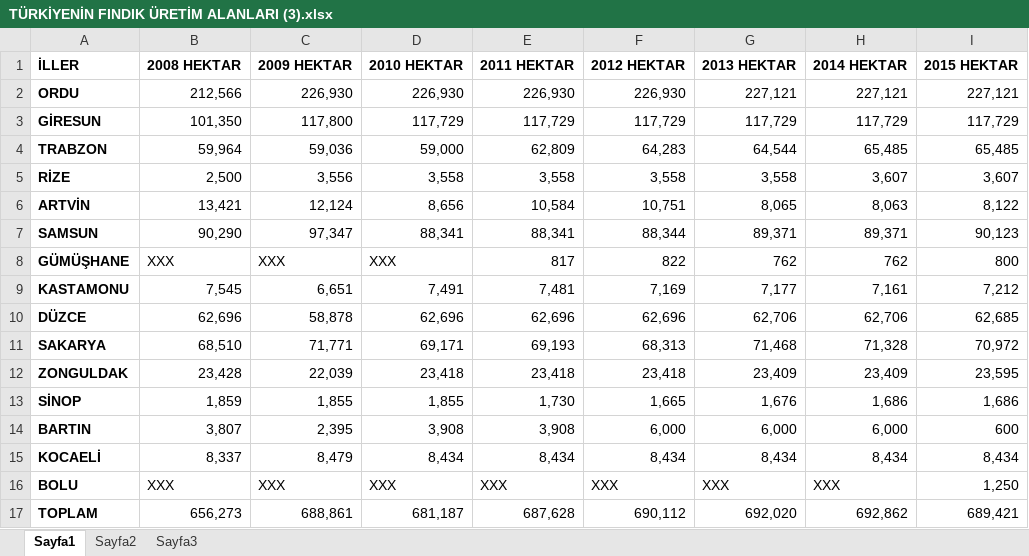
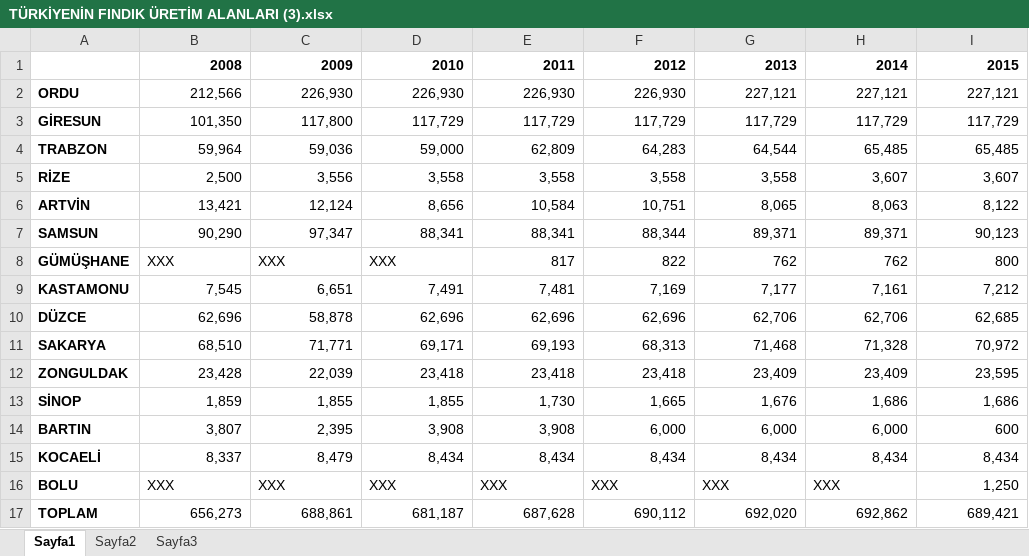
Before and after one commit to meldaemanet/https-github.com-meldaemanet-ILT0435VeriGorsellestirme, an Excel workbook: TÜRKİYENİN FINDIK ÜRETİM ALANLARI (3).xlsx, sheet Sayfa1, drawn as a sheet; values as stored, in another font and other column widths than the file's, no borders; charts and pictures not drawn; removed rows and columns are numbered as before the commit, all else as after; the diff names each change by its address in the sheet, - before the commit and + after, or states it on an @@ line.

Commit message:
fındık üretim alanları

```diff
--- a/TÜRKİYENİN FINDIK ÜRETİM ALANLARI (3).xlsx (sheet Sayfa1)
+++ b/TÜRKİYENİN FINDIK ÜRETİM ALANLARI (3).xlsx (sheet Sayfa1)
-row 1: İLLER | 2008 HEKTAR | 2009 HEKTAR | 2010 HEKTAR | 2011 HEKTAR | 2012 HEKTAR | 2013 HEKTAR | 2014 HEKTAR | 2015 HEKTAR
+row 1:  | 2008 | 2009 | 2010 | 2011 | 2012 | 2013 | 2014 | 2015
```
Also changed, not shown: charts or pictures.
